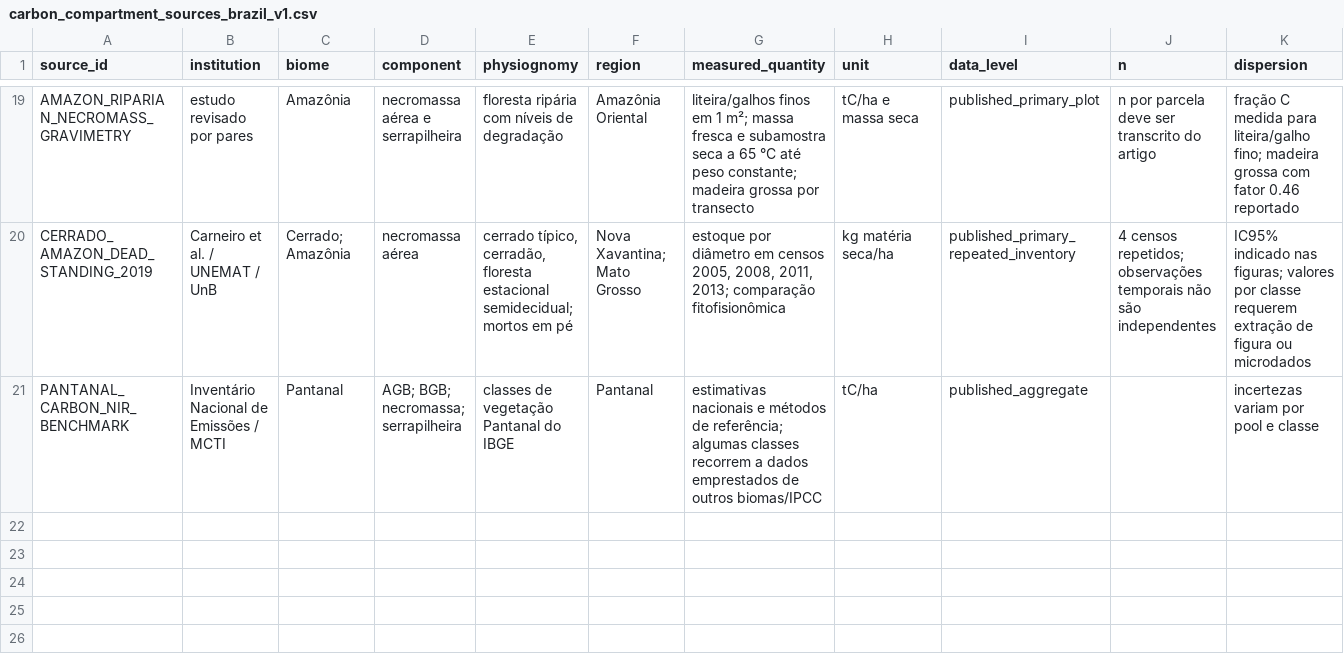
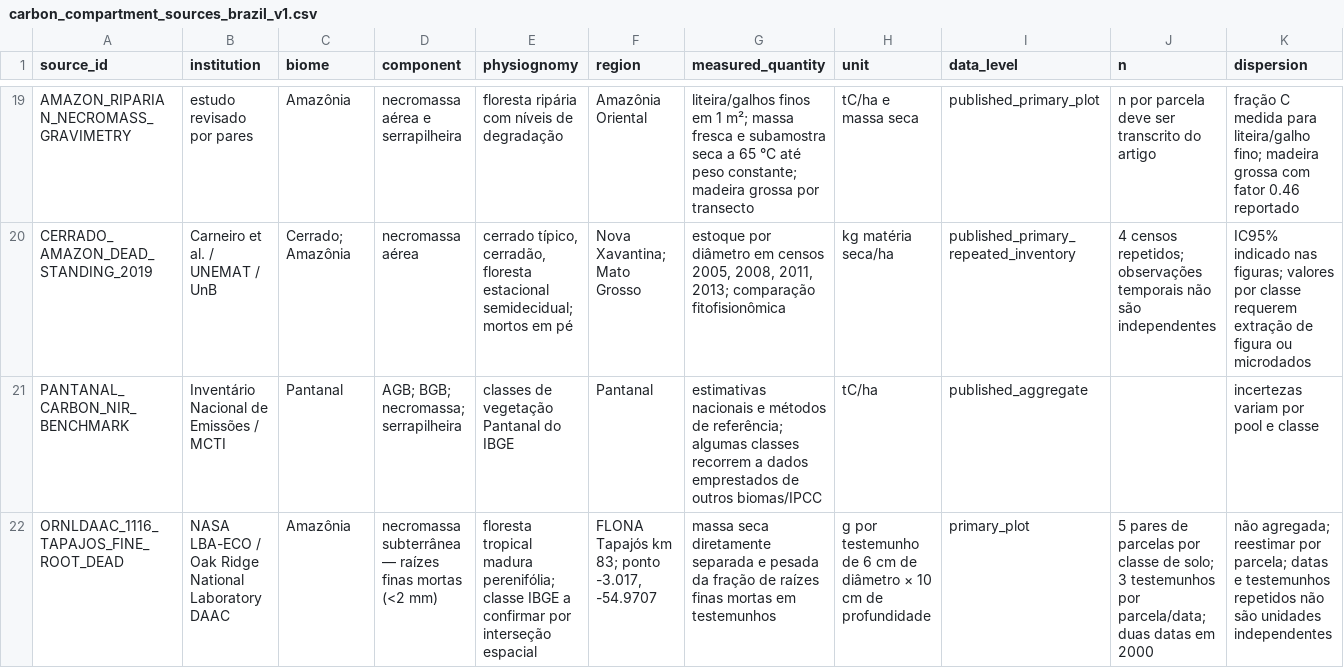
Before and after one commit to claudiodcandrade-lgtm/Enform-Verde.exe, a CSV file: data/carbon_compartment_sources_brazil_v1.csv, drawn as a sheet; only a part is shown, gaps mark what is left out; rows hold the shown columns only; the diff names each change by its address in the sheet, - before the commit and + after, or states it on an @@ line.

Commit message:
Catalog direct Tapajos belowground fine-root necromass inventory

```diff
--- a/data/carbon_compartment_sources_brazil_v1.csv
+++ b/data/carbon_compartment_sources_brazil_v1.csv
+row 22: ORNLDAAC_1116_TAPAJOS_FINE_ROOT_DEAD | NASA LBA-ECO / Oak Ridge National Laboratory DAAC | Amazônia | necromassa subterrânea — raízes finas mortas (<2 mm) | floresta tropical madura perenifólia; classe IBGE a confirmar por interseção espacial | FLONA Tapajós km 83; ponto -3.017, -54.9707 | massa seca diretamente separada e pesada da fração de raízes finas mortas em testemunhos | g por testemunho de 6 cm de diâmetro × 10 cm de profundidade | primary_plot | 5 pares de parcelas por classe de solo; 3 testemunhos por parcela/data; duas datas em 2000 | não agregada; reestimar por parcela; datas e testemunhos repetidos não são unidades independentes
```
